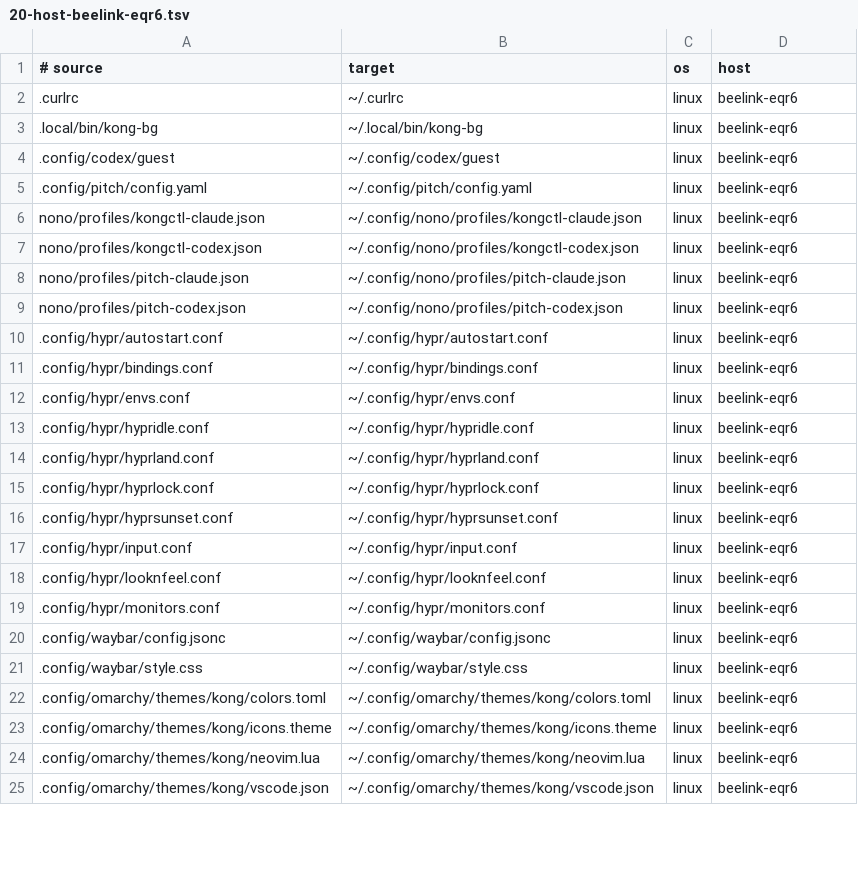
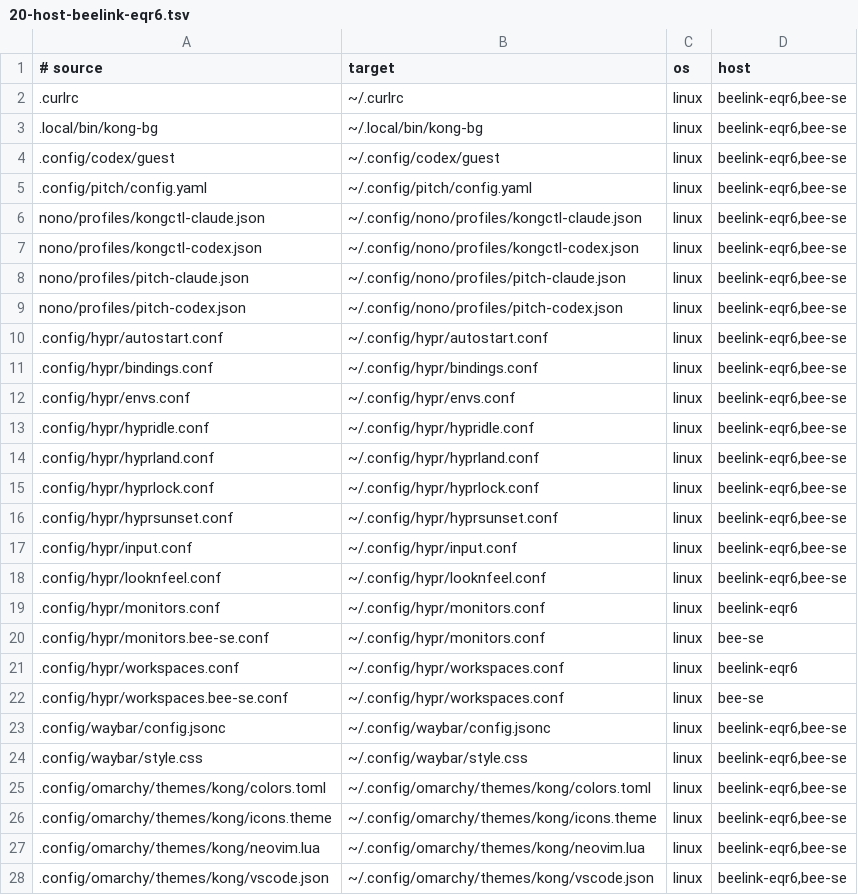
Before and after one commit to rspurgeon/dots, a TSV file: bootstrap/manifest.d/20-host-beelink-eqr6.tsv, drawn as a sheet; only a part is shown; the diff covers the shown part only.

```diff
--- a/bootstrap/manifest.d/20-host-beelink-eqr6.tsv
+++ b/bootstrap/manifest.d/20-host-beelink-eqr6.tsv
@@ -1,25 +1,28 @@
 # source	target	os	host
-.curlrc	~/.curlrc	linux	beelink-eqr6
-.local/bin/kong-bg	~/.local/bin/kong-bg	linux	beelink-eqr6
-.config/codex/guest	~/.config/codex/guest	linux	beelink-eqr6
-.config/pitch/config.yaml	~/.config/pitch/config.yaml	linux	beelink-eqr6
-nono/profiles/kongctl-claude.json	~/.config/nono/profiles/kongctl-claude.json	linux	beelink-eqr6
-nono/profiles/kongctl-codex.json	~/.config/nono/profiles/kongctl-codex.json	linux	beelink-eqr6
-nono/profiles/pitch-claude.json	~/.config/nono/profiles/pitch-claude.json	linux	beelink-eqr6
-nono/profiles/pitch-codex.json	~/.config/nono/profiles/pitch-codex.json	linux	beelink-eqr6
-.config/hypr/autostart.conf	~/.config/hypr/autostart.conf	linux	beelink-eqr6
-.config/hypr/bindings.conf	~/.config/hypr/bindings.conf	linux	beelink-eqr6
-.config/hypr/envs.conf	~/.config/hypr/envs.conf	linux	beelink-eqr6
-.config/hypr/hypridle.conf	~/.config/hypr/hypridle.conf	linux	beelink-eqr6
-.config/hypr/hyprland.conf	~/.config/hypr/hyprland.conf	linux	beelink-eqr6
-.config/hypr/hyprlock.conf	~/.config/hypr/hyprlock.conf	linux	beelink-eqr6
-.config/hypr/hyprsunset.conf	~/.config/hypr/hyprsunset.conf	linux	beelink-eqr6
-.config/hypr/input.conf	~/.config/hypr/input.conf	linux	beelink-eqr6
-.config/hypr/looknfeel.conf	~/.config/hypr/looknfeel.conf	linux	beelink-eqr6
+.curlrc	~/.curlrc	linux	beelink-eqr6,bee-se
+.local/bin/kong-bg	~/.local/bin/kong-bg	linux	beelink-eqr6,bee-se
+.config/codex/guest	~/.config/codex/guest	linux	beelink-eqr6,bee-se
+.config/pitch/config.yaml	~/.config/pitch/config.yaml	linux	beelink-eqr6,bee-se
+nono/profiles/kongctl-claude.json	~/.config/nono/profiles/kongctl-claude.json	linux	beelink-eqr6,bee-se
+nono/profiles/kongctl-codex.json	~/.config/nono/profiles/kongctl-codex.json	linux	beelink-eqr6,bee-se
+nono/profiles/pitch-claude.json	~/.config/nono/profiles/pitch-claude.json	linux	beelink-eqr6,bee-se
+nono/profiles/pitch-codex.json	~/.config/nono/profiles/pitch-codex.json	linux	beelink-eqr6,bee-se
+.config/hypr/autostart.conf	~/.config/hypr/autostart.conf	linux	beelink-eqr6,bee-se
+.config/hypr/bindings.conf	~/.config/hypr/bindings.conf	linux	beelink-eqr6,bee-se
+.config/hypr/envs.conf	~/.config/hypr/envs.conf	linux	beelink-eqr6,bee-se
+.config/hypr/hypridle.conf	~/.config/hypr/hypridle.conf	linux	beelink-eqr6,bee-se
+.config/hypr/hyprland.conf	~/.config/hypr/hyprland.conf	linux	beelink-eqr6,bee-se
+.config/hypr/hyprlock.conf	~/.config/hypr/hyprlock.conf	linux	beelink-eqr6,bee-se
+.config/hypr/hyprsunset.conf	~/.config/hypr/hyprsunset.conf	linux	beelink-eqr6,bee-se
+.config/hypr/input.conf	~/.config/hypr/input.conf	linux	beelink-eqr6,bee-se
+.config/hypr/looknfeel.conf	~/.config/hypr/looknfeel.conf	linux	beelink-eqr6,bee-se
 .config/hypr/monitors.conf	~/.config/hypr/monitors.conf	linux	beelink-eqr6
-.config/waybar/config.jsonc	~/.config/waybar/config.jsonc	linux	beelink-eqr6
-.config/waybar/style.css	~/.config/waybar/style.css	linux	beelink-eqr6
-.config/omarchy/themes/kong/colors.toml	~/.config/omarchy/themes/kong/colors.toml	linux	beelink-eqr6
-.config/omarchy/themes/kong/icons.theme	~/.config/omarchy/themes/kong/icons.theme	linux	beelink-eqr6
-.config/omarchy/themes/kong/neovim.lua	~/.config/omarchy/themes/kong/neovim.lua	linux	beelink-eqr6
-.config/omarchy/themes/kong/vscode.json	~/.config/omarchy/themes/kong/vscode.json	linux	beelink-eqr6
+.config/hypr/monitors.bee-se.conf	~/.config/hypr/monitors.conf	linux	bee-se
+.config/hypr/workspaces.conf	~/.config/hypr/workspaces.conf	linux	beelink-eqr6
+.config/hypr/workspaces.bee-se.conf	~/.config/hypr/workspaces.conf	linux	bee-se
+.config/waybar/config.jsonc	~/.config/waybar/config.jsonc	linux	beelink-eqr6,bee-se
+.config/waybar/style.css	~/.config/waybar/style.css	linux	beelink-eqr6,bee-se
+.config/omarchy/themes/kong/colors.toml	~/.config/omarchy/themes/kong/colors.toml	linux	beelink-eqr6,bee-se
+.config/omarchy/themes/kong/icons.theme	~/.config/omarchy/themes/kong/icons.theme	linux	beelink-eqr6,bee-se
+.config/omarchy/themes/kong/neovim.lua	~/.config/omarchy/themes/kong/neovim.lua	linux	beelink-eqr6,bee-se
+.config/omarchy/themes/kong/vscode.json	~/.config/omarchy/themes/kong/vscode.json	linux	beelink-eqr6,bee-se
```
Also changed, not shown: 1 edited cell elsewhere in this file, bootstrap/manifest.d/00-shared.tsv, 21 other files.
